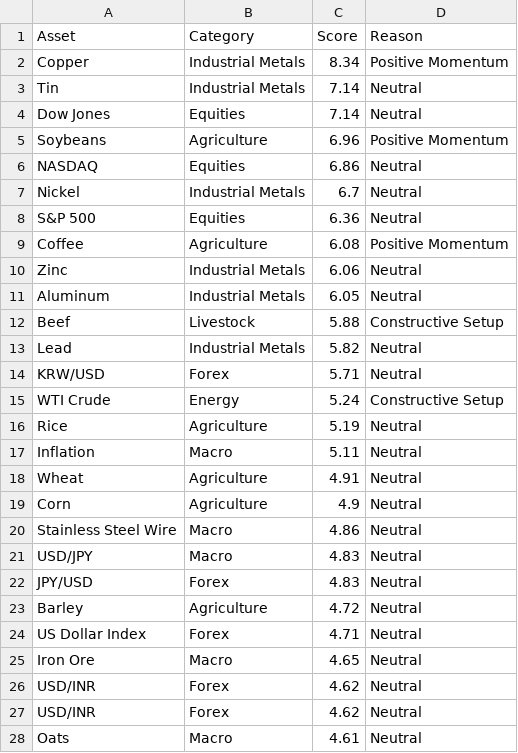
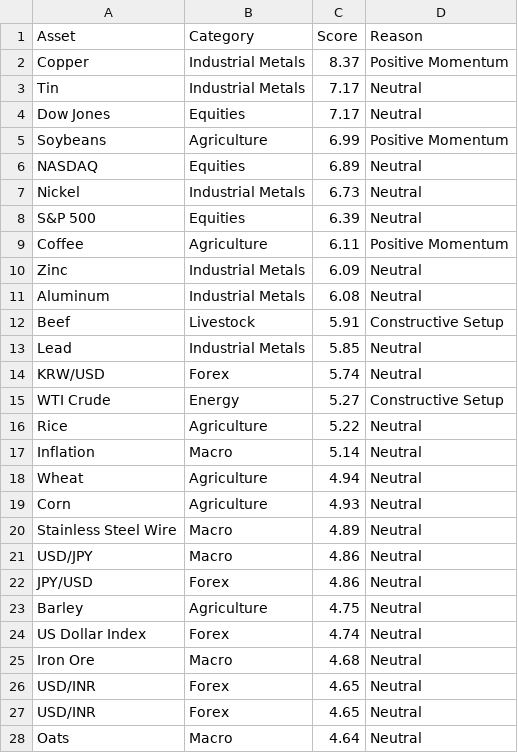
Before and after one commit to Rajatpatyal/Fred_Commodity_Yield, a CSV file: output/macro_opportunities.csv, drawn as a sheet; only a part is shown; the diff covers the shown part only.

```diff
--- a/output/macro_opportunities.csv
+++ b/output/macro_opportunities.csv
@@ -1,28 +1,28 @@
 Asset,Category,Score,Reason
-Copper,Industrial Metals,8.34,Positive Momentum
-Tin,Industrial Metals,7.14,Neutral
-Dow Jones,Equities,7.14,Neutral
-Soybeans,Agriculture,6.96,Positive Momentum
-NASDAQ,Equities,6.86,Neutral
-Nickel,Industrial Metals,6.7,Neutral
-S&P 500,Equities,6.36,Neutral
-Coffee,Agriculture,6.08,Positive Momentum
-Zinc,Industrial Metals,6.06,Neutral
-Aluminum,Industrial Metals,6.05,Neutral
-Beef,Livestock,5.88,Constructive Setup
-Lead,Industrial Metals,5.82,Neutral
-KRW/USD,Forex,5.71,Neutral
-WTI Crude,Energy,5.24,Constructive Setup
-Rice,Agriculture,5.19,Neutral
-Inflation,Macro,5.11,Neutral
-Wheat,Agriculture,4.91,Neutral
-Corn,Agriculture,4.9,Neutral
-Stainless Steel Wire,Macro,4.86,Neutral
-USD/JPY,Macro,4.83,Neutral
-JPY/USD,Forex,4.83,Neutral
-Barley,Agriculture,4.72,Neutral
-US Dollar Index,Forex,4.71,Neutral
-Iron Ore,Macro,4.65,Neutral
-USD/INR,Forex,4.62,Neutral
-USD/INR,Forex,4.62,Neutral
-Oats,Macro,4.61,Neutral
+Copper,Industrial Metals,8.37,Positive Momentum
+Tin,Industrial Metals,7.17,Neutral
+Dow Jones,Equities,7.17,Neutral
+Soybeans,Agriculture,6.99,Positive Momentum
+NASDAQ,Equities,6.89,Neutral
+Nickel,Industrial Metals,6.73,Neutral
+S&P 500,Equities,6.39,Neutral
+Coffee,Agriculture,6.11,Positive Momentum
+Zinc,Industrial Metals,6.09,Neutral
+Aluminum,Industrial Metals,6.08,Neutral
+Beef,Livestock,5.91,Constructive Setup
+Lead,Industrial Metals,5.85,Neutral
+KRW/USD,Forex,5.74,Neutral
+WTI Crude,Energy,5.27,Constructive Setup
+Rice,Agriculture,5.22,Neutral
+Inflation,Macro,5.14,Neutral
+Wheat,Agriculture,4.94,Neutral
+Corn,Agriculture,4.93,Neutral
+Stainless Steel Wire,Macro,4.89,Neutral
+USD/JPY,Macro,4.86,Neutral
+JPY/USD,Forex,4.86,Neutral
+Barley,Agriculture,4.75,Neutral
+US Dollar Index,Forex,4.74,Neutral
+Iron Ore,Macro,4.68,Neutral
+USD/INR,Forex,4.65,Neutral
+USD/INR,Forex,4.65,Neutral
+Oats,Macro,4.64,Neutral
```
Also changed, not shown: 26 edited cells elsewhere in this file, output/macro_snapshot.csv, 4 other files.
